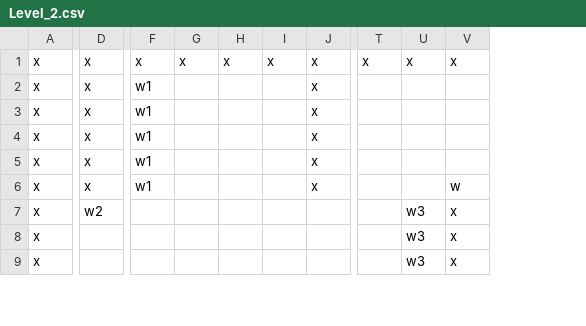
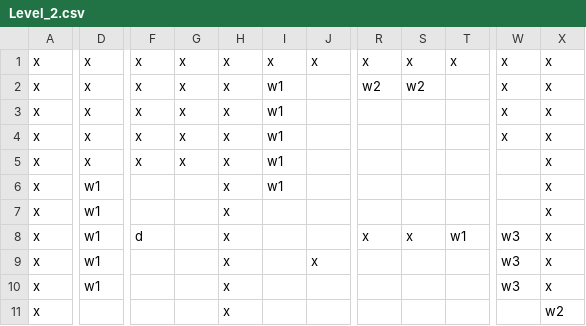
Before and after one commit to qinyeli/GuruGuru, a CSV file: Assets/Resources/Levels/Level_2.csv, drawn as a sheet; only a part is shown, gaps mark what is left out; removed rows and columns are numbered as before the commit, all else as after; rows hold the shown columns only; the diff covers the shown part only; the diff names each change by its address in the sheet, - before the commit and + after, or states it on an @@ line.

```diff
--- a/Assets/Resources/Levels/Level_2.csv
+++ b/Assets/Resources/Levels/Level_2.csv
-column F, rows 1-6: x | w1 | w1 | w1 | w1 | w1
+column H, rows 1-5: all x; rows 7-8: x | x; rows 10-11: x | x
+column R, rows 1-2: x | w2; row 8: x
+column S, rows 1-2: x | w2; row 8: x
+column T, row 1: x; row 8: w1
-column T, row 1: x
-F2:F5: (empty)
+F2:F5: x
-G2:G5: (empty)
+G2:G5: x
-I2:I5: (empty)
+I2:I5: w1
-J2:J5: x
+J2:J5: (empty)
-W2:W4: (empty)
+W2:W4: x
-X2:X5: (empty)
+X2:X5: x
+row 6: x | w1 |  |  | x | w1 |  |  |  |  |  | x
-D7: x
+D7: w1
-J7: x
+J7: (empty)
-X7: w
+X7: x
-D8: w2
+D8: w1
-F8: (empty)
+F8: d
+row 9: x | w1 |  |  | x |  | x |  |  |  | w3 | x
-D10: (empty)
+D10: w1
-W11: w3
+W11: (empty)
-X11: x
+X11: w2
```
Also changed, not shown: 2 removed rows and 43 edited cells elsewhere in this file, 43 other files.
